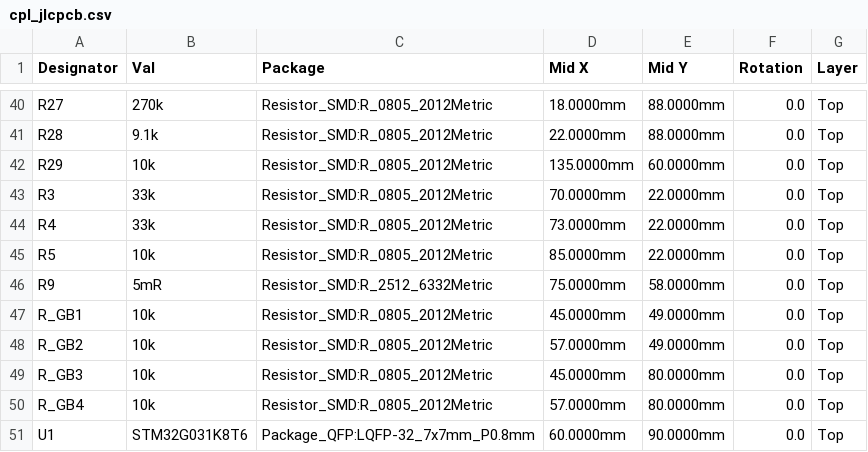
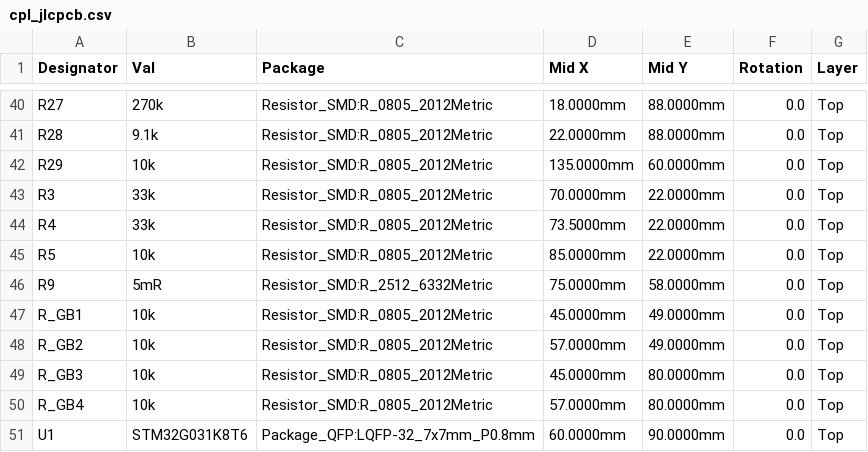
Before and after one commit to rjwalters/kicad-tools, a CSV file: boards/external/softstart/output/manufacturing/cpl_jlcpcb.csv, drawn as a sheet; only a part is shown, gaps mark what is left out.

```diff
--- a/boards/external/softstart/output/manufacturing/cpl_jlcpcb.csv
+++ b/boards/external/softstart/output/manufacturing/cpl_jlcpcb.csv
@@ -43,3 +43,3 @@ R29,10k,Resistor_SMD:R_0805_2012Metric,135.0000mm,60.0000mm,0.0,Top
 R3,33k,Resistor_SMD:R_0805_2012Metric,70.0000mm,22.0000mm,0.0,Top
-R4,33k,Resistor_SMD:R_0805_2012Metric,73.0000mm,22.0000mm,0.0,Top
+R4,33k,Resistor_SMD:R_0805_2012Metric,73.5000mm,22.0000mm,0.0,Top
 R5,10k,Resistor_SMD:R_0805_2012Metric,85.0000mm,22.0000mm,0.0,Top
```
Also changed, not shown: boards/external/softstart/output/manufacturing/bom_jlcpcb.csv, 17 other files.
